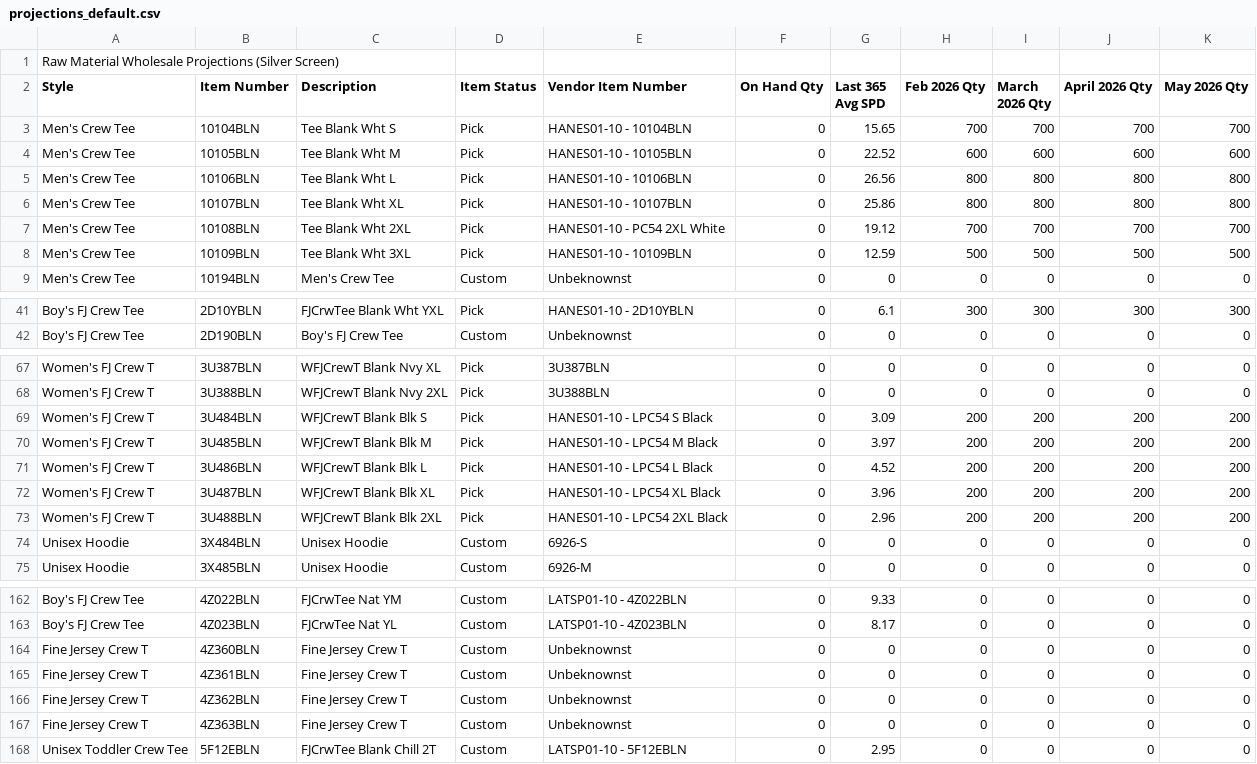
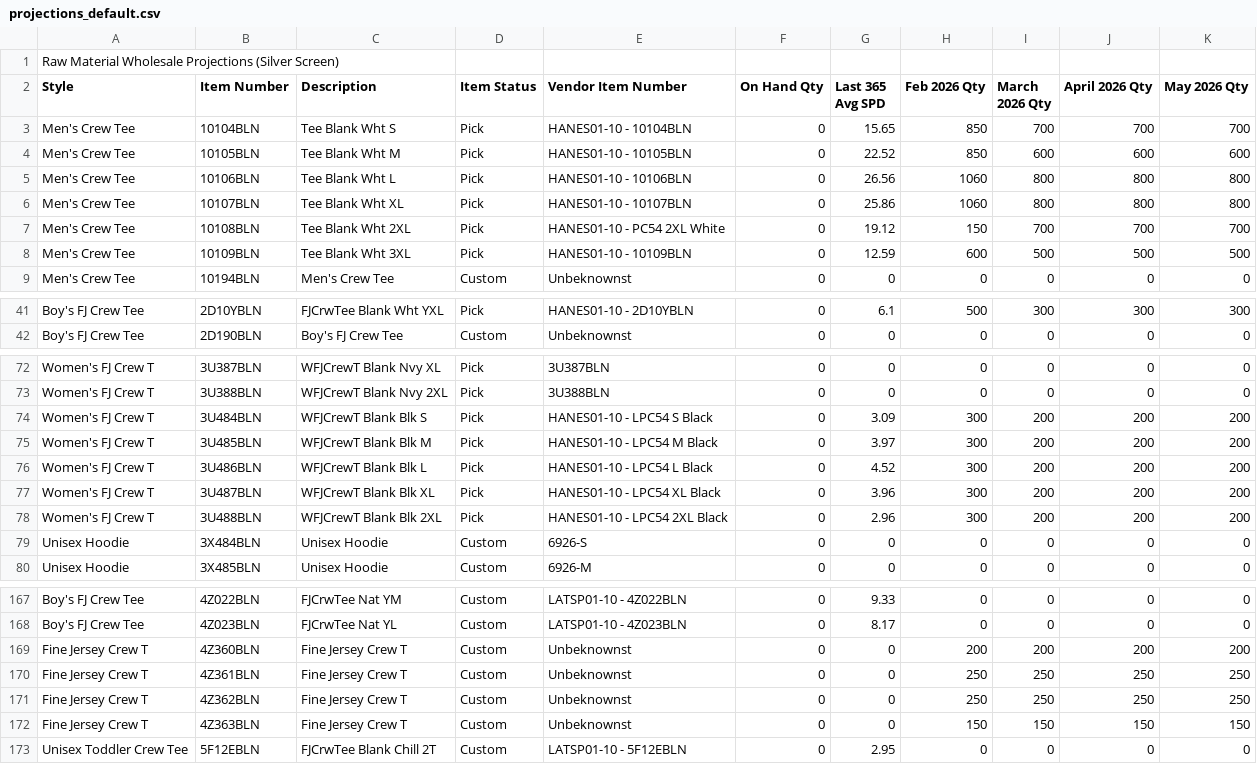
Before and after one commit to BCBELL108/DS_MRP, a CSV file: data/projections_default.csv, drawn as a sheet; only a part is shown, gaps mark what is left out; addresses are those after the commit; the diff covers the shown part only; the diff names each change by its address in the sheet, - before the commit and + after, or states it on an @@ line.

```diff
--- a/data/projections_default.csv
+++ b/data/projections_default.csv
-H3 (Feb 2026 Qty): 700
+H3 (Feb 2026 Qty): 850
-H4 (Feb 2026 Qty): 600
+H4 (Feb 2026 Qty): 850
-H5:H6 (Feb 2026 Qty): 800
+H5:H6 (Feb 2026 Qty): 1060
-H7 (Feb 2026 Qty): 700
+H7 (Feb 2026 Qty): 150
-H8 (Feb 2026 Qty): 500
+H8 (Feb 2026 Qty): 600
-H41 (Feb 2026 Qty): 300
+H41 (Feb 2026 Qty): 500
-H74:H78 (Feb 2026 Qty): 200
+H74:H78 (Feb 2026 Qty): 300
-H169 (Feb 2026 Qty): 0
+H169 (Feb 2026 Qty): 200
-I169 (March 2026 Qty): 0
+I169 (March 2026 Qty): 200
-J169 (April 2026 Qty): 0
+J169 (April 2026 Qty): 200
-K169 (May 2026 Qty): 0
+K169 (May 2026 Qty): 200
-H170:H171 (Feb 2026 Qty): 0
+H170:H171 (Feb 2026 Qty): 250
-I170:I171 (March 2026 Qty): 0
+I170:I171 (March 2026 Qty): 250
-J170:J171 (April 2026 Qty): 0
+J170:J171 (April 2026 Qty): 250
-K170:K171 (May 2026 Qty): 0
+K170:K171 (May 2026 Qty): 250
-H172 (Feb 2026 Qty): 0
+H172 (Feb 2026 Qty): 150
-I172 (March 2026 Qty): 0
+I172 (March 2026 Qty): 150
-J172 (April 2026 Qty): 0
+J172 (April 2026 Qty): 150
-K172 (May 2026 Qty): 0
+K172 (May 2026 Qty): 150
```
Also changed, not shown: 5 added rows and 44 edited cells elsewhere in this file.
